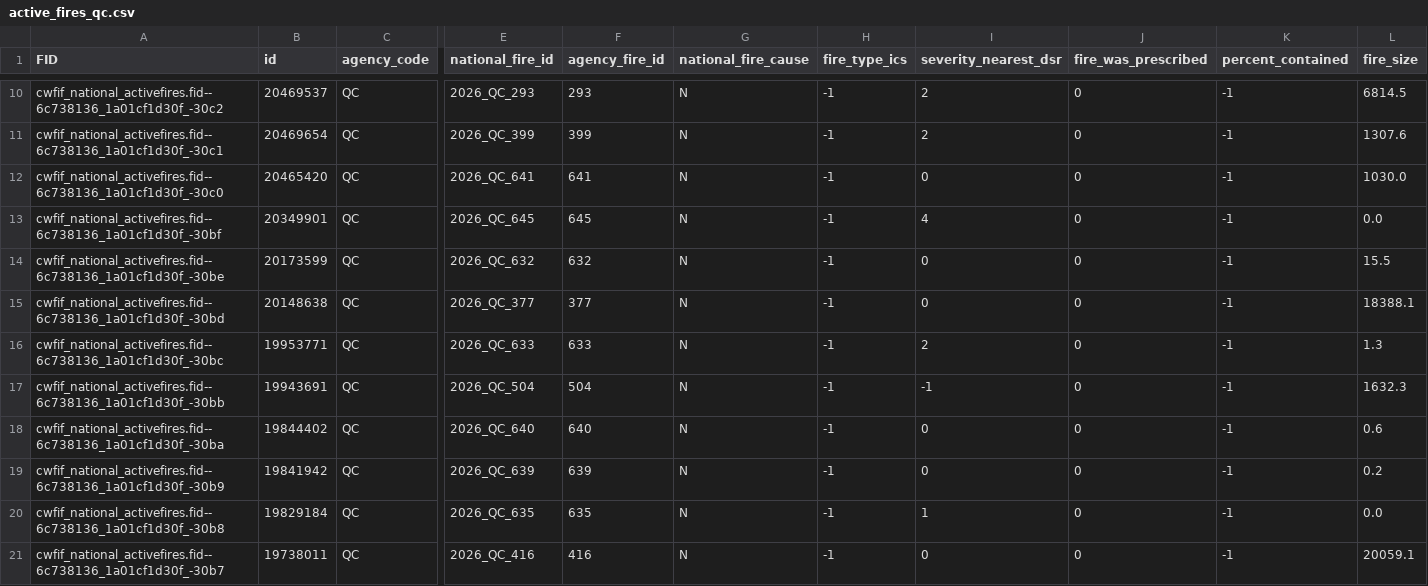
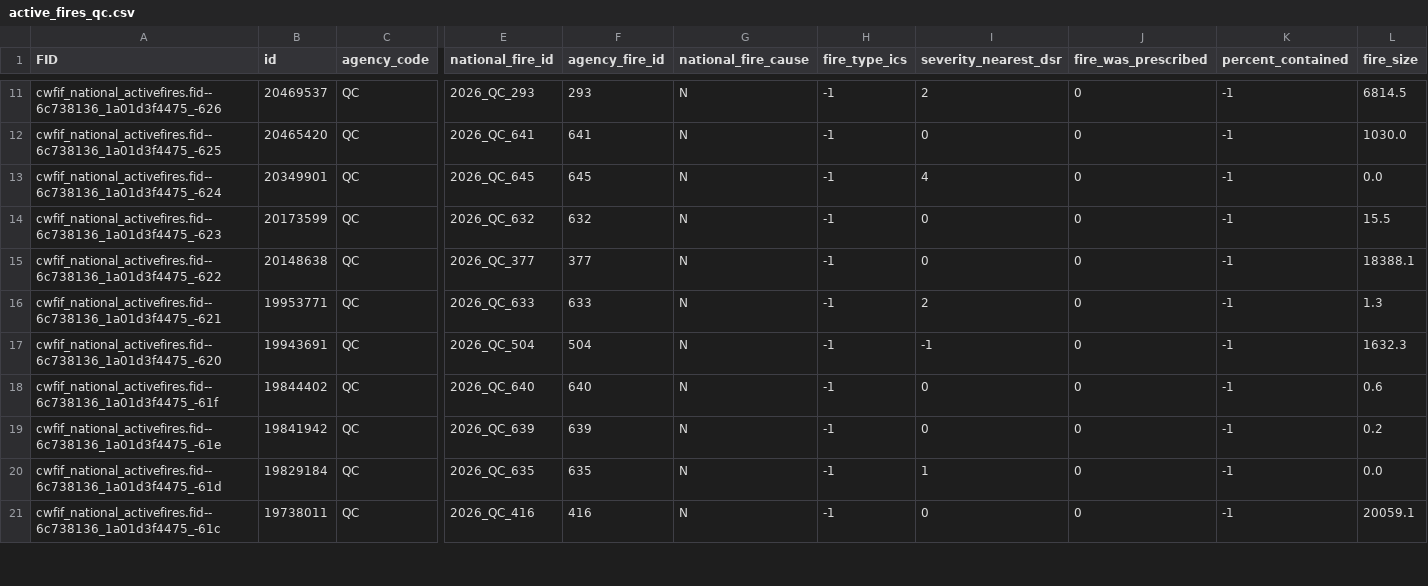
Before and after one commit to jagius/cda-air-quality-compiler, a CSV file: docs/active_fires_qc.csv, drawn as a sheet; only a part is shown, gaps mark what is left out; removed rows and columns are numbered as before the commit, all else as after; rows hold the shown columns only; the diff covers the shown part only; the diff names each change by its address in the sheet, - before the commit and + after, or states it on an @@ line.

```diff
--- a/docs/active_fires_qc.csv
+++ b/docs/active_fires_qc.csv
-A11 (FID): cwfif_national_activefires.fid--6c738136_1a01cf1d30f_-30c2
+A11 (FID): cwfif_national_activefires.fid--6c738136_1a01d3f4475_-626
-row 11: cwfif_national_activefires.fid--6c738136_1a01cf1d30f_-30c1 | 20469654 | QC | 2026_QC_399 | 399 | N | -1 | 2 | 0 | -1 | 1307.6
-A12 (FID): cwfif_national_activefires.fid--6c738136_1a01cf1d30f_-30c0
+A12 (FID): cwfif_national_activefires.fid--6c738136_1a01d3f4475_-625
-A13 (FID): cwfif_national_activefires.fid--6c738136_1a01cf1d30f_-30bf
+A13 (FID): cwfif_national_activefires.fid--6c738136_1a01d3f4475_-624
-A14 (FID): cwfif_national_activefires.fid--6c738136_1a01cf1d30f_-30be
+A14 (FID): cwfif_national_activefires.fid--6c738136_1a01d3f4475_-623
-A15 (FID): cwfif_national_activefires.fid--6c738136_1a01cf1d30f_-30bd
+A15 (FID): cwfif_national_activefires.fid--6c738136_1a01d3f4475_-622
-A16 (FID): cwfif_national_activefires.fid--6c738136_1a01cf1d30f_-30bc
+A16 (FID): cwfif_national_activefires.fid--6c738136_1a01d3f4475_-621
-A17 (FID): cwfif_national_activefires.fid--6c738136_1a01cf1d30f_-30bb
+A17 (FID): cwfif_national_activefires.fid--6c738136_1a01d3f4475_-620
-A18 (FID): cwfif_national_activefires.fid--6c738136_1a01cf1d30f_-30ba
+A18 (FID): cwfif_national_activefires.fid--6c738136_1a01d3f4475_-61f
-A19 (FID): cwfif_national_activefires.fid--6c738136_1a01cf1d30f_-30b9
+A19 (FID): cwfif_national_activefires.fid--6c738136_1a01d3f4475_-61e
-A20 (FID): cwfif_national_activefires.fid--6c738136_1a01cf1d30f_-30b8
+A20 (FID): cwfif_national_activefires.fid--6c738136_1a01d3f4475_-61d
-A21 (FID): cwfif_national_activefires.fid--6c738136_1a01cf1d30f_-30b7
+A21 (FID): cwfif_national_activefires.fid--6c738136_1a01d3f4475_-61c
```
Also changed, not shown: 3 added rows, 2 removed rows and 36 edited cells elsewhere in this file, docs/active_fires.csv, docs/active_fires_bc.csv, 8 other files.
